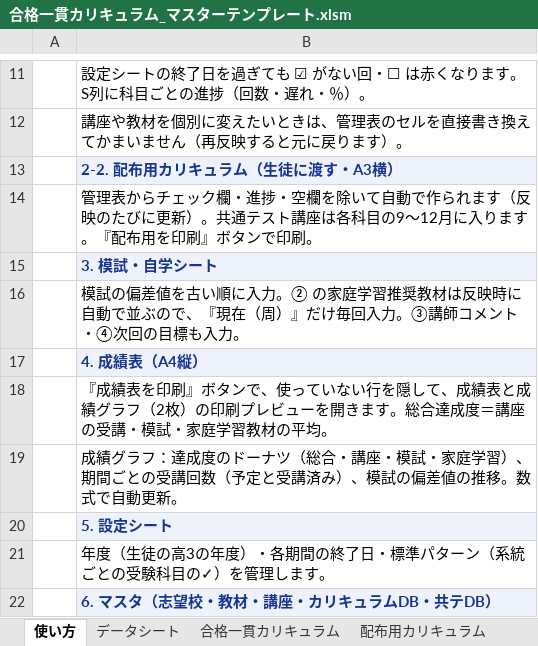
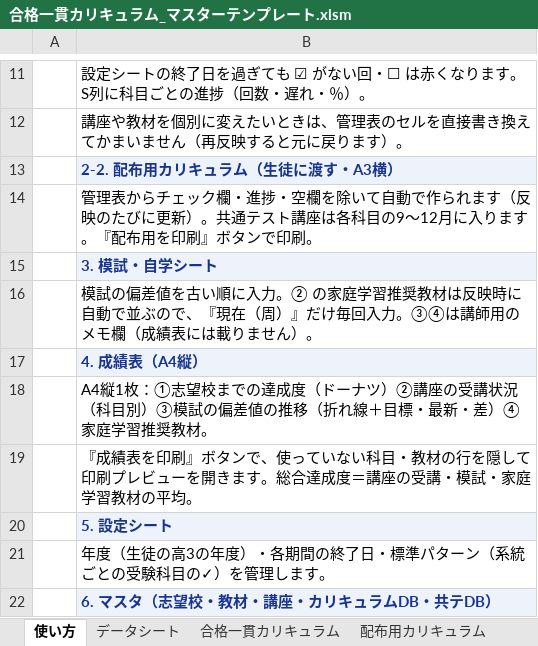
Before and after one commit to platzgod/PLATZAI-, an Excel workbook: dist/合格一貫カリキュラム_マスターテンプレート.xlsm, sheet 使い方, drawn as a sheet; only a part is shown, gaps mark what is left out; values as stored, in another font and other column widths than the file's, no borders; the diff names each change by its address in the sheet, - before the commit and + after, or states it on an @@ line.

```diff
--- a/dist/合格一貫カリキュラム_マスターテンプレート.xlsm (sheet 使い方)
+++ b/dist/合格一貫カリキュラム_マスターテンプレート.xlsm (sheet 使い方)
-B16: …回入力。③講師コメント・④次回の目標も入力。
+B16: …回入力。③④は講師用のメモ欄（成績表には載りません）。
-B18: 『成績表を印刷』ボタンで、使っていない行を隠して、成績表と成績グラフ（2枚）の印刷プレビューを開きます。総合達成度＝講座の受講・模試・家庭学習教材の平均。
+B18: A4縦1枚：①志望校までの達成度（ドーナツ）②講座の受講状況（科目別）③模試の偏差値の推移（折れ線＋目標・最新・差）④家庭学習推奨教材。
-B19: 成績グラフ：達成度のドーナツ（総合・講座・模試・家庭学習）、期間ごとの受講回数（予定と受講済み）、模試の偏差値の推移。数式で自動更新。
+B19: 『成績表を印刷』ボタンで、使っていない科目・教材の行を隠して印刷プレビューを開きます。総合達成度＝講座の受講・模試・家庭学習教材の平均。
```
Also changed, not shown: sheet 成績表, sheet 模試・自学, other sheet tabs, charts or pictures, 9 other files.
